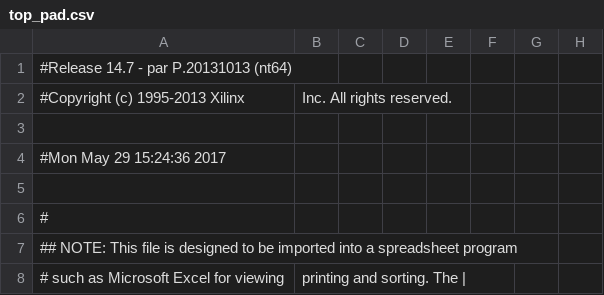
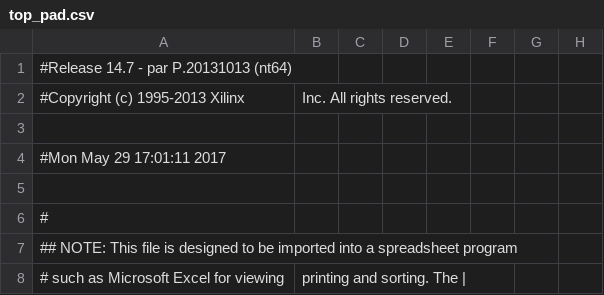
Before and after one commit to bBusker/MB_top_syncedClocks, a CSV file: top_pad.csv, drawn as a sheet; only a part is shown; the diff names each change by its address in the sheet, - before the commit and + after, or states it on an @@ line.

```diff
--- a/top_pad.csv
+++ b/top_pad.csv
-A4: #Mon May 29 15:24:36 2017
+A4: #Mon May 29 17:01:11 2017
```
Also changed, not shown: 52 other files.
